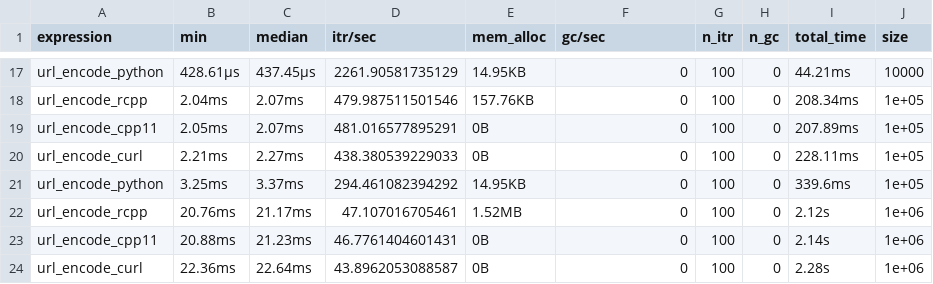
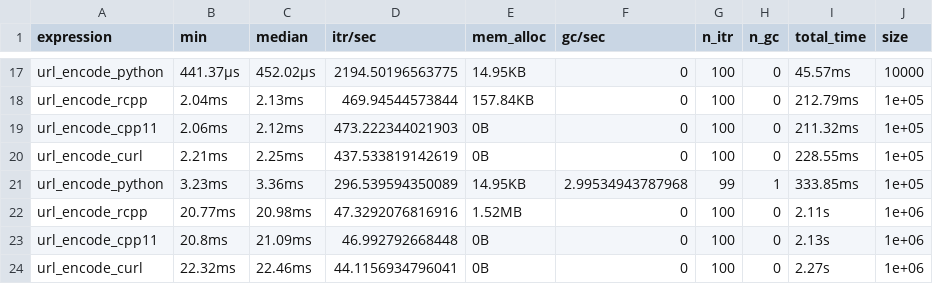
Before and after one commit to DyfanJones/EncodeCpp11, a CSV file: inst/benchmark_results_default.csv, drawn as a sheet; only a part is shown, gaps mark what is left out; removed rows and columns are numbered as before the commit, all else as after; the diff covers the shown part only; the diff names each change by its address in the sheet, - before the commit and + after, or states it on an @@ line.

```diff
--- a/inst/benchmark_results_default.csv
+++ b/inst/benchmark_results_default.csv
-B17 (min): 428.61µs
+B17 (min): 441.37µs
-C17 (median): 437.45µs
+C17 (median): 452.02µs
-D17 (itr/sec): 2261.90581735129
+D17 (itr/sec): 2194.50196563775
-I17 (total_time): 44.21ms
+I17 (total_time): 45.57ms
-C18 (median): 2.07ms
+C18 (median): 2.13ms
-D18 (itr/sec): 479.987511501546
+D18 (itr/sec): 469.94544573844
-E18 (mem_alloc): 157.76KB
+E18 (mem_alloc): 157.84KB
-I18 (total_time): 208.34ms
+I18 (total_time): 212.79ms
-B19 (min): 2.05ms
+B19 (min): 2.06ms
-C19 (median): 2.07ms
+C19 (median): 2.12ms
-D19 (itr/sec): 481.016577895291
+D19 (itr/sec): 473.222344021903
-I19 (total_time): 207.89ms
+I19 (total_time): 211.32ms
-C20 (median): 2.27ms
+C20 (median): 2.25ms
-D20 (itr/sec): 438.380539229033
+D20 (itr/sec): 437.533819142619
-I20 (total_time): 228.11ms
+I20 (total_time): 228.55ms
-row 21: url_encode_python | 3.25ms | 3.37ms | 294.461082394292 | 14.95KB | 0 | 100 | 0 | 339.6ms | 1e+05
+row 21: url_encode_python | 3.23ms | 3.36ms | 296.539594350089 | 14.95KB | 2.99534943787968 | 99 | 1 | 333.85ms | 1e+05
-B22 (min): 20.76ms
+B22 (min): 20.77ms
-C22 (median): 21.17ms
+C22 (median): 20.98ms
-D22 (itr/sec): 47.107016705461
+D22 (itr/sec): 47.3292076816916
-I22 (total_time): 2.12s
+I22 (total_time): 2.11s
-B23 (min): 20.88ms
+B23 (min): 20.8ms
-C23 (median): 21.23ms
+C23 (median): 21.09ms
-D23 (itr/sec): 46.7761404601431
+D23 (itr/sec): 46.992792668448
-I23 (total_time): 2.14s
+I23 (total_time): 2.13s
-B24 (min): 22.36ms
+B24 (min): 22.32ms
-C24 (median): 22.64ms
+C24 (median): 22.46ms
-D24 (itr/sec): 43.8962053088587
+D24 (itr/sec): 44.1156934796041
-I24 (total_time): 2.28s
+I24 (total_time): 2.27s
```
Also changed, not shown: 1 added row, 1 removed row and 79 edited cells elsewhere in this file, inst/benchmark_results_safe.csv, 3 other files.
